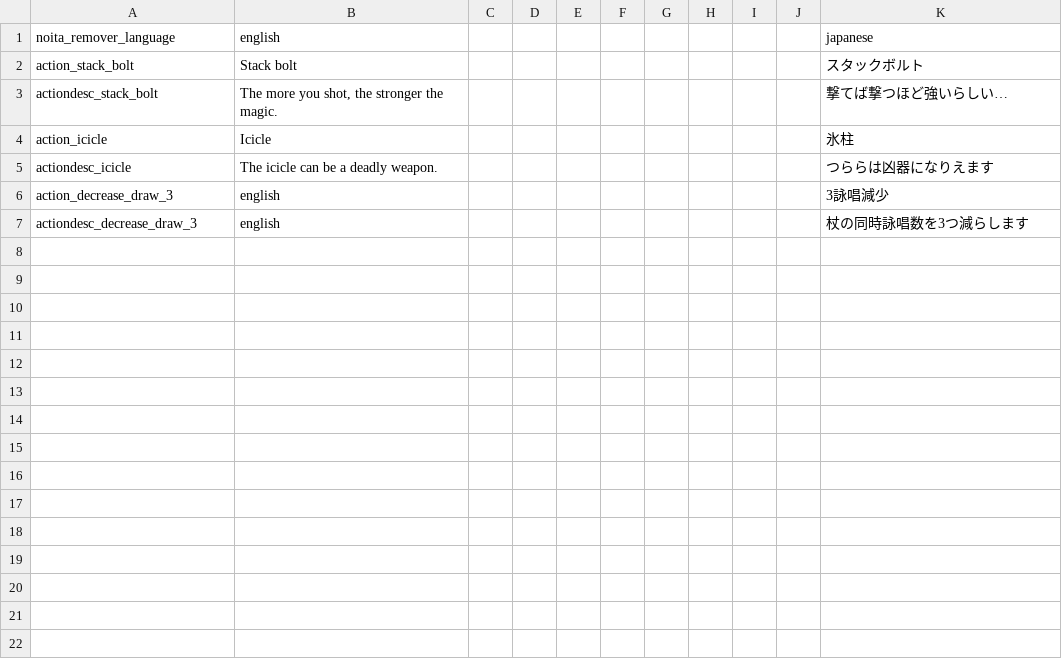
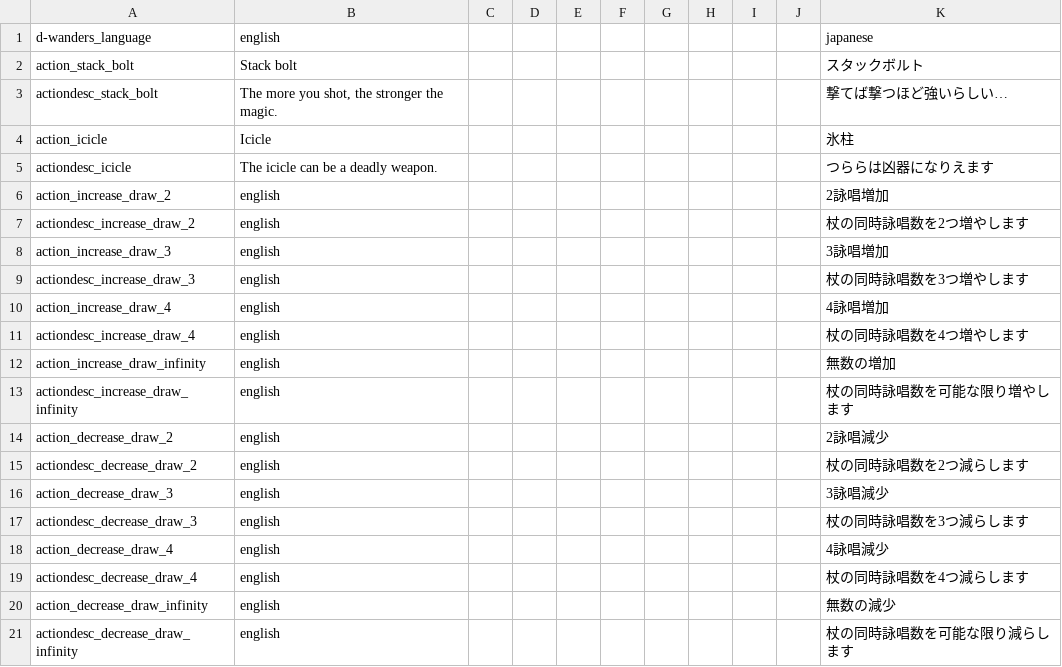
Before and after one commit to den3606/d-wonders, a CSV file: files/translations/common.csv, drawn as a sheet.

Commit message:
feat: decrease_draw系を実装した

```diff
--- a/files/translations/common.csv
+++ b/files/translations/common.csv
@@ -1,2 +1,2 @@
-noita_remover_language,english,,,,,,,,,japanese,,,,,
+d-wanders_language,english,,,,,,,,,japanese,,,,,
 action_stack_bolt,Stack bolt,,,,,,,,,スタックボルト,,,,,
@@ -5,3 +5,17 @@ action_icicle,Icicle,,,,,,,,,氷柱,,,,,
 actiondesc_icicle,The icicle can be a deadly weapon.,,,,,,,,,つららは凶器になりえます,,,,,
+action_increase_draw_2,english,,,,,,,,,2詠唱増加,,,,,
+actiondesc_increase_draw_2,english,,,,,,,,,杖の同時詠唱数を2つ増やします,,,,,
+action_increase_draw_3,english,,,,,,,,,3詠唱増加,,,,,
+actiondesc_increase_draw_3,english,,,,,,,,,杖の同時詠唱数を3つ増やします,,,,,
+action_increase_draw_4,english,,,,,,,,,4詠唱増加,,,,,
+actiondesc_increase_draw_4,english,,,,,,,,,杖の同時詠唱数を4つ増やします,,,,,
+action_increase_draw_infinity,english,,,,,,,,,無数の増加,,,,,
+actiondesc_increase_draw_infinity,english,,,,,,,,,杖の同時詠唱数を可能な限り増やします,,,,,
+action_decrease_draw_2,english,,,,,,,,,2詠唱減少,,,,,
+actiondesc_decrease_draw_2,english,,,,,,,,,杖の同時詠唱数を2つ減らします,,,,,
 action_decrease_draw_3,english,,,,,,,,,3詠唱減少,,,,,
 actiondesc_decrease_draw_3,english,,,,,,,,,杖の同時詠唱数を3つ減らします,,,,,
+action_decrease_draw_4,english,,,,,,,,,4詠唱減少,,,,,
+actiondesc_decrease_draw_4,english,,,,,,,,,杖の同時詠唱数を4つ減らします,,,,,
+action_decrease_draw_infinity,english,,,,,,,,,無数の減少,,,,,
+actiondesc_decrease_draw_infinity,english,,,,,,,,,杖の同時詠唱数を可能な限り減らします,,,,,
```
Also changed, not shown: 11 other files.
